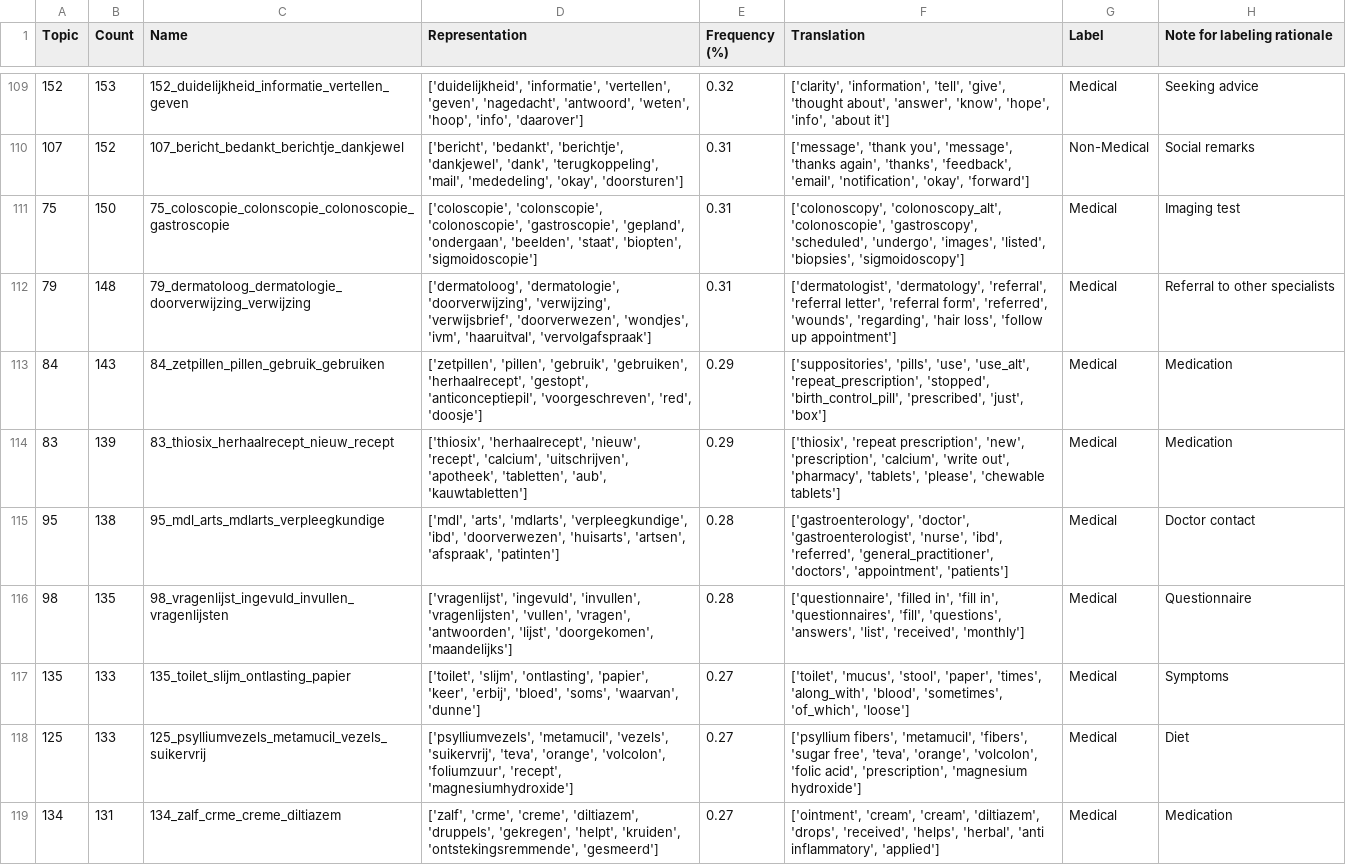
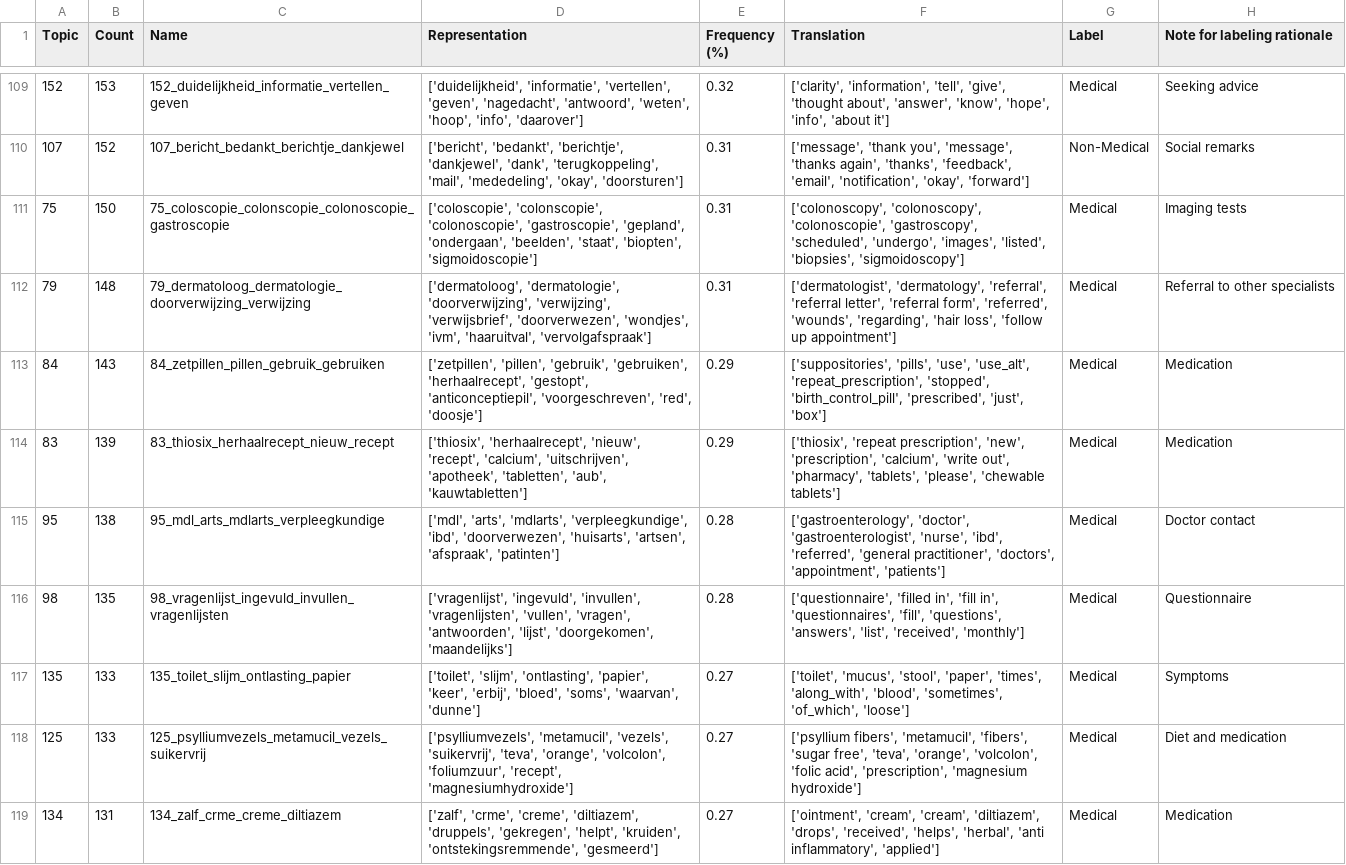
Before and after one commit to MaastrichtU-CDS/MyIBDcoachNLP, a CSV file: results/robbert/robbert_final_topic_info_labeled.csv, drawn as a sheet; only a part is shown, gaps mark what is left out; the diff covers the shown part only.

Commit message:
updated topic labels

```diff
--- a/results/robbert/robbert_final_topic_info_labeled.csv
+++ b/results/robbert/robbert_final_topic_info_labeled.csv
@@ -218,4 +218,4 @@ Topic,Count,Name,Representation,Frequency (%),Translation,Label,Note for labelin
 ",Non-Medical,Social remarks
-75,150,75_coloscopie_colonscopie_colonoscopie_gastroscopie,"['coloscopie', 'colonscopie', 'colonoscopie', 'gastroscopie', 'gepland', 'ondergaan', 'beelden', 'staat', 'biopten', 'sigmoidoscopie']",0.31,"['colonoscopy', 'colonoscopy_alt', 'colonoscopie', 'gastroscopy', 'scheduled', 'undergo', 'images', 'listed', 'biopsies', 'sigmoidoscopy']
-",Medical,Imaging test
+75,150,75_coloscopie_colonscopie_colonoscopie_gastroscopie,"['coloscopie', 'colonscopie', 'colonoscopie', 'gastroscopie', 'gepland', 'ondergaan', 'beelden', 'staat', 'biopten', 'sigmoidoscopie']",0.31,"['colonoscopy', 'colonoscopy', 'colonoscopie', 'gastroscopy', 'scheduled', 'undergo', 'images', 'listed', 'biopsies', 'sigmoidoscopy']
+",Medical,Imaging tests
 79,148,79_dermatoloog_dermatologie_doorverwijzing_verwijzing,"['dermatoloog', 'dermatologie', 'doorverwijzing', 'verwijzing', 'verwijsbrief', 'doorverwezen', 'wondjes', 'ivm', 'haaruitval', 'vervolgafspraak']",0.31,"['dermatologist', 'dermatology', 'referral', 'referral letter', 'referral form', 'referred', 'wounds', 'regarding', 'hair loss', 'follow up appointment']
@@ -226,4 +226,4 @@ Topic,Count,Name,Representation,Frequency (%),Translation,Label,Note for labelin
 ",Medical,Medication
-95,138,95_mdl_arts_mdlarts_verpleegkundige,"['mdl', 'arts', 'mdlarts', 'verpleegkundige', 'ibd', 'doorverwezen', 'huisarts', 'artsen', 'afspraak', 'patinten']",0.28,"['gastroenterology', 'doctor', 'gastroenterologist', 'nurse', 'ibd', 'referred', 'general_practitioner', 'doctors', 'appointment', 'patients']
-",Medical,Doctor contact
+95,138,95_mdl_arts_mdlarts_verpleegkundige,"['mdl', 'arts', 'mdlarts', 'verpleegkundige', 'ibd', 'doorverwezen', 'huisarts', 'artsen', 'afspraak', 'patinten']",0.28,"['gastroenterology', 'doctor', 'gastroenterologist', 'nurse', 'ibd', 'referred', 'general practitioner', 'doctors', 'appointment', 'patients']
+",Medical,Doctor contact
 98,135,98_vragenlijst_ingevuld_invullen_vragenlijsten,"['vragenlijst', 'ingevuld', 'invullen', 'vragenlijsten', 'vullen', 'vragen', 'antwoorden', 'lijst', 'doorgekomen', 'maandelijks']",0.28,"['questionnaire', 'filled in', 'fill in', 'questionnaires', 'fill', 'questions', 'answers', 'list', 'received', 'monthly']
@@ -232,4 +232,4 @@ Topic,Count,Name,Representation,Frequency (%),Translation,Label,Note for labelin
 ",Medical,Symptoms
-125,133,125_psylliumvezels_metamucil_vezels_suikervrij,"['psylliumvezels', 'metamucil', 'vezels', 'suikervrij', 'teva', 'orange', 'volcolon', 'foliumzuur', 'recept', 'magnesiumhydroxide']",0.27,"['psyllium fibers', 'metamucil', 'fibers', 'sugar free', 'teva', 'orange', 'volcolon', 'folic acid', 'prescription', 'magnesium hydroxide']
-",Medical,Diet
+125,133,125_psylliumvezels_metamucil_vezels_suikervrij,"['psylliumvezels', 'metamucil', 'vezels', 'suikervrij', 'teva', 'orange', 'volcolon', 'foliumzuur', 'recept', 'magnesiumhydroxide']",0.27,"['psyllium fibers', 'metamucil', 'fibers', 'sugar free', 'teva', 'orange', 'volcolon', 'folic acid', 'prescription', 'magnesium hydroxide']
+",Medical,Diet and medication
 134,131,134_zalf_crme_creme_diltiazem,"['zalf', 'crme', 'creme', 'diltiazem', 'druppels', 'gekregen', 'helpt', 'kruiden', 'ontstekingsremmende', 'gesmeerd']",0.27,"['ointment', 'cream', 'cream', 'diltiazem', 'drops', 'received', 'helps', 'herbal', 'anti inflammatory', 'applied']
```
Also changed, not shown: 48 edited cells elsewhere in this file, 1 other file.
